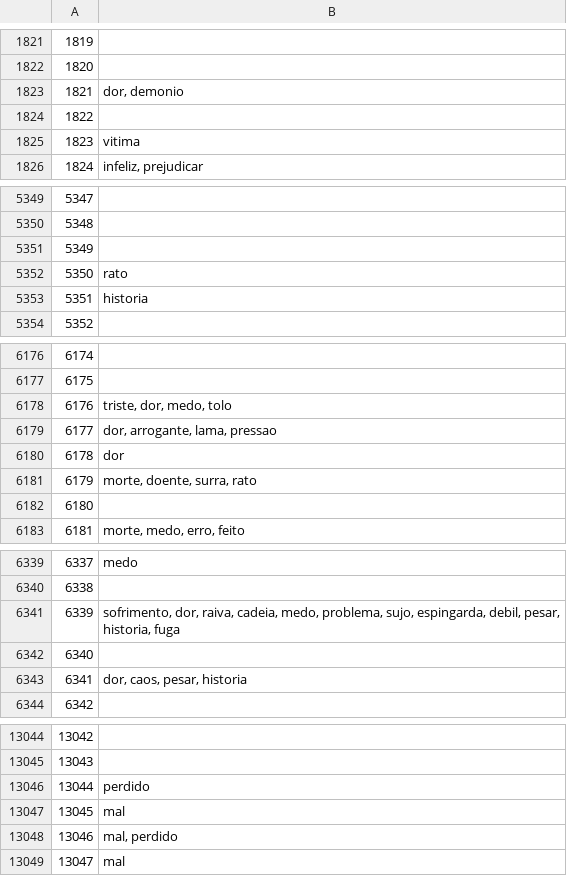
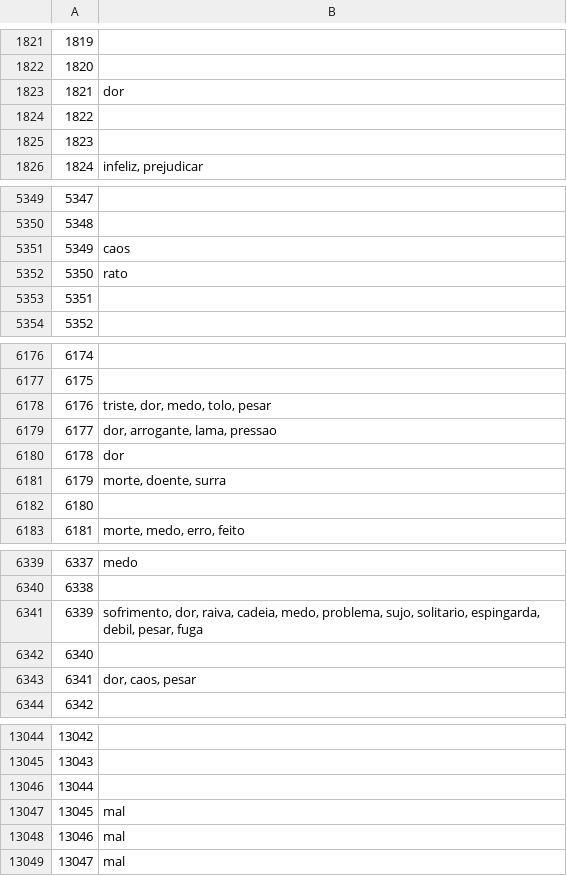
Before and after one commit to paulovitorss/analise_dados, a CSV file: dados/com_filtros_datas/6meses/so_suicida_termos_depressivos.csv, drawn as a sheet; only a part is shown, gaps mark what is left out; the diff covers the shown part only.

```diff
--- a/dados/com_filtros_datas/6meses/so_suicida_termos_depressivos.csv
+++ b/dados/com_filtros_datas/6meses/so_suicida_termos_depressivos.csv
@@ -1822,5 +1822,5 @@
 1820,
-1821,"dor, demonio"
+1821,dor
 1822,
-1823,vitima
+1823,
 1824,"infeliz, prejudicar"
@@ -5350,5 +5350,5 @@
 5348,
-5349,
+5349,caos
 5350,rato
-5351,historia
+5351,
 5352,
@@ -6177,6 +6177,6 @@
 6175,
-6176,"triste, dor, medo, tolo"
+6176,"triste, dor, medo, tolo, pesar"
 6177,"dor, arrogante, lama, pressao"
 6178,dor
-6179,"morte, doente, surra, rato"
+6179,"morte, doente, surra"
 6180,
@@ -6340,5 +6340,5 @@
 6338,
-6339,"sofrimento, dor, raiva, cadeia, medo, problema, sujo, espingarda, debil, pesar, historia, fuga"
+6339,"sofrimento, dor, raiva, cadeia, medo, problema, sujo, solitario, espingarda, debil, pesar, fuga"
 6340,
-6341,"dor, caos, pesar, historia"
+6341,"dor, caos, pesar"
 6342,
@@ -13045,5 +13045,5 @@
 13043,
-13044,perdido
+13044,
 13045,mal
-13046,"mal, perdido"
+13046,mal
 13047,mal
```
Also changed, not shown: 163 edited cells elsewhere in this file, dados/com_filtros_datas/6meses/so_suicida_resultados_bow_unigramas.csv, dados/com_filtros_datas/6meses/so_suicida_resultados_tfidf_unigramas.csv, 4 other files.
